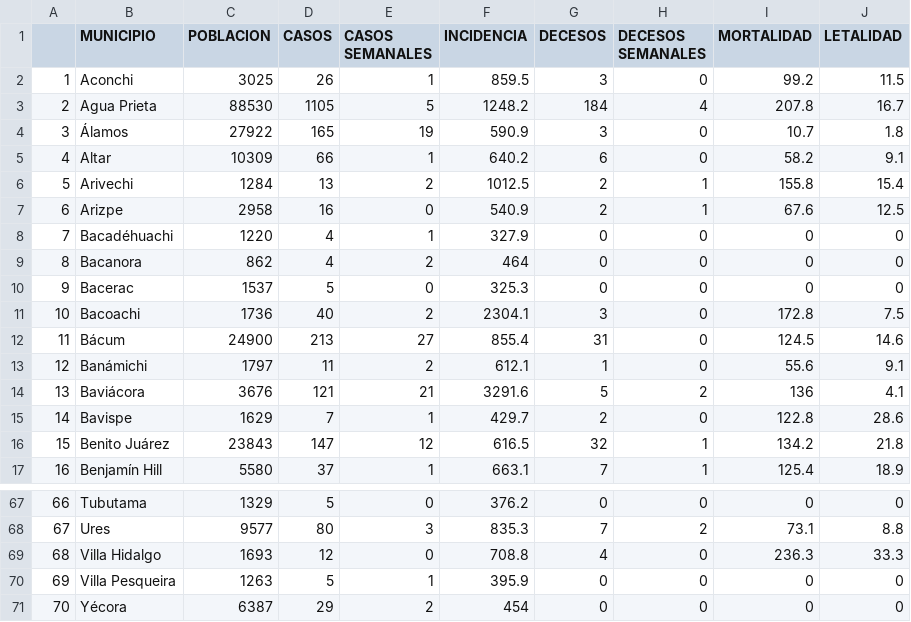
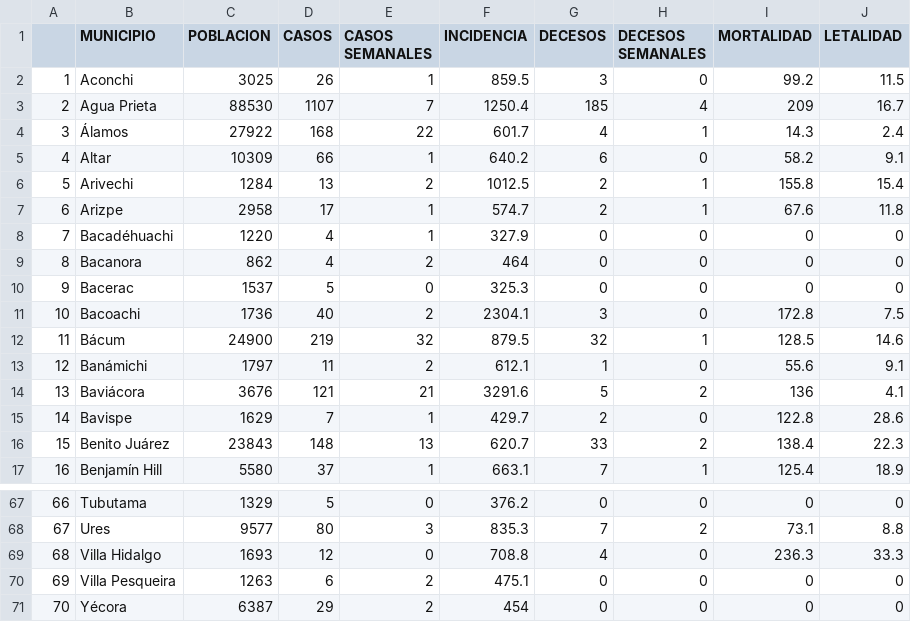
Before and after one commit to dogomoreno/Covid19-Sonora-Municipios, a CSV file: ResultadoCSV/Indicadores-Municipios-Sonora.csv, drawn as a sheet; only a part is shown, gaps mark what is left out; the diff covers the shown part only.

```diff
--- a/ResultadoCSV/Indicadores-Municipios-Sonora.csv
+++ b/ResultadoCSV/Indicadores-Municipios-Sonora.csv
@@ -2,7 +2,7 @@
 "1","Aconchi",3025,26,1,859.5,3,0,99.2,11.5
-"2","Agua Prieta",88530,1105,5,1248.2,184,4,207.8,16.7
-"3","Álamos",27922,165,19,590.9,3,0,10.7,1.8
+"2","Agua Prieta",88530,1107,7,1250.4,185,4,209,16.7
+"3","Álamos",27922,168,22,601.7,4,1,14.3,2.4
 "4","Altar",10309,66,1,640.2,6,0,58.2,9.1
 "5","Arivechi",1284,13,2,1012.5,2,1,155.8,15.4
-"6","Arizpe",2958,16,0,540.9,2,1,67.6,12.5
+"6","Arizpe",2958,17,1,574.7,2,1,67.6,11.8
 "7","Bacadéhuachi",1220,4,1,327.9,0,0,0,0
@@ -11,3 +11,3 @@
 "10","Bacoachi",1736,40,2,2304.1,3,0,172.8,7.5
-"11","Bácum",24900,213,27,855.4,31,0,124.5,14.6
+"11","Bácum",24900,219,32,879.5,32,1,128.5,14.6
 "12","Banámichi",1797,11,2,612.1,1,0,55.6,9.1
@@ -15,3 +15,3 @@
 "14","Bavispe",1629,7,1,429.7,2,0,122.8,28.6
-"15","Benito Juárez",23843,147,12,616.5,32,1,134.2,21.8
+"15","Benito Juárez",23843,148,13,620.7,33,2,138.4,22.3
 "16","Benjamín Hill",5580,37,1,663.1,7,1,125.4,18.9
@@ -69,3 +69,3 @@
 "68","Villa Hidalgo",1693,12,0,708.8,4,0,236.3,33.3
-"69","Villa Pesqueira",1263,5,1,395.9,0,0,0,0
+"69","Villa Pesqueira",1263,6,2,475.1,0,0,0,0
 "70","Yécora",6387,29,2,454,0,0,0,0
```
Also changed, not shown: 100 edited cells elsewhere in this file, Bases/Casosdiarios.csv, Bases/ST_CasosMunicipalesSonora.csv, 28 other files.
